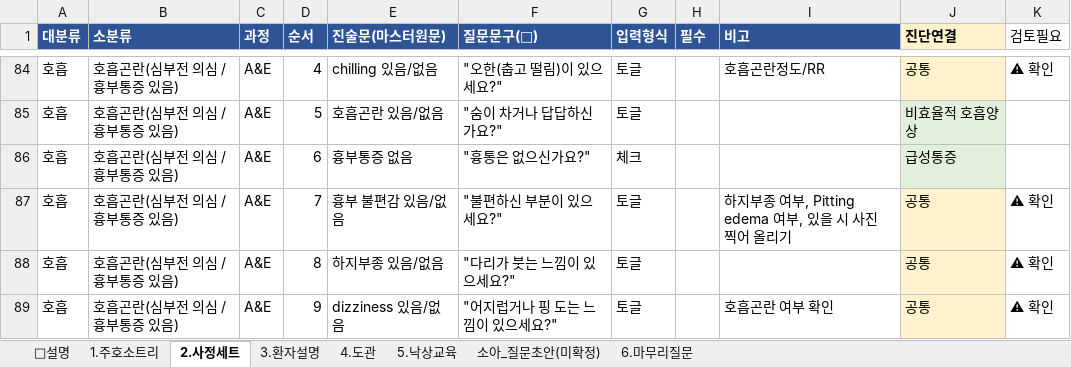
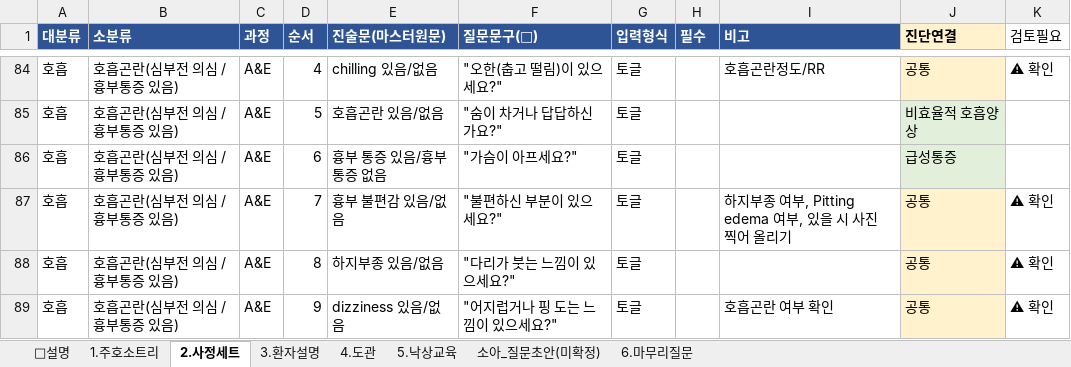
Before and after one commit to chipsjr0614/NFH_New, an Excel workbook: 3_서비스/NFH간호기록/data/간호기록_원본_260623.xlsx, sheet 2.사정세트, drawn as a sheet; only a part is shown, gaps mark what is left out; values as stored, in another font and other column widths than the file's, no borders; the diff covers the shown part only; the diff names each change by its address in the sheet, - before the commit and + after, or states it on an @@ line.

```diff
--- a/3_서비스/NFH간호기록/data/간호기록_원본_260623.xlsx (sheet 2.사정세트)
+++ b/3_서비스/NFH간호기록/data/간호기록_원본_260623.xlsx (sheet 2.사정세트)
-E86 (진술문(마스터원문)): 흉부통증 없음
+E86 (진술문(마스터원문)): 흉부 통증 있음/흉부 통증 없음
-F86 (질문문구(💬)): "흉통은 없으신가요?"
+F86 (질문문구(💬)): "가슴이 아프세요?"
-G86 (입력형식): 체크
+G86 (입력형식): 토글
```
Also changed, not shown: 2 removed rows and 36 edited cells elsewhere in this sheet, 3 other files.
